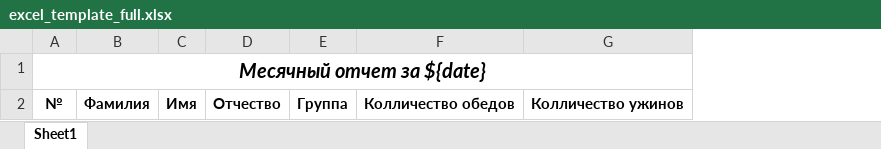
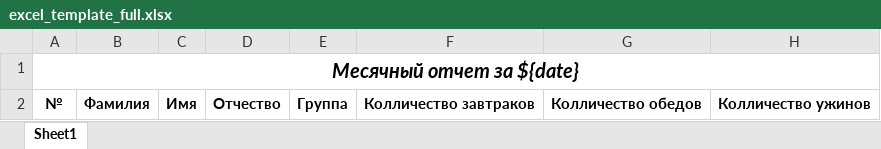
Before and after one commit to rrybalkin/vouchers, an Excel workbook: src/main/resources/templates/excel_template_full.xlsx, sheet Sheet1, drawn as a sheet; values as stored, in another font and other column widths than the file's, no borders; the diff names each change by its address in the sheet, - before the commit and + after, or states it on an @@ line.

```diff
--- a/src/main/resources/templates/excel_template_full.xlsx (sheet Sheet1)
+++ b/src/main/resources/templates/excel_template_full.xlsx (sheet Sheet1)
+column F, row 2: Колличество завтраков
```
Also changed, not shown: src/main/resources/templates/excel_template_short.xlsx, 35 other files.
